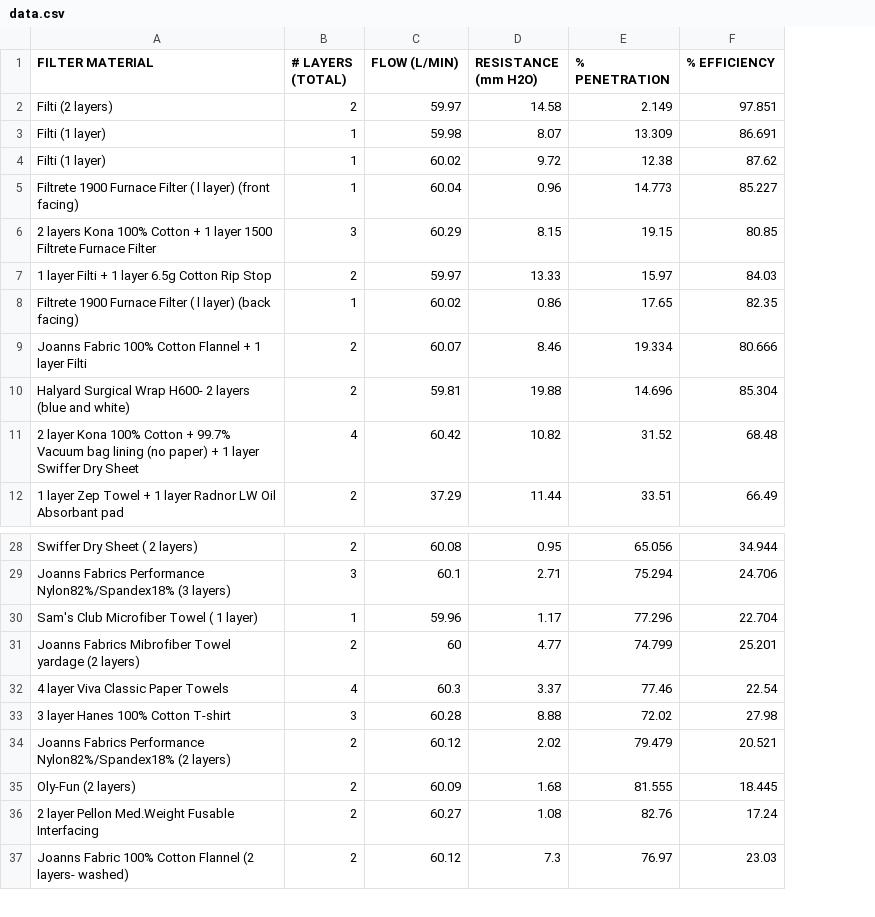
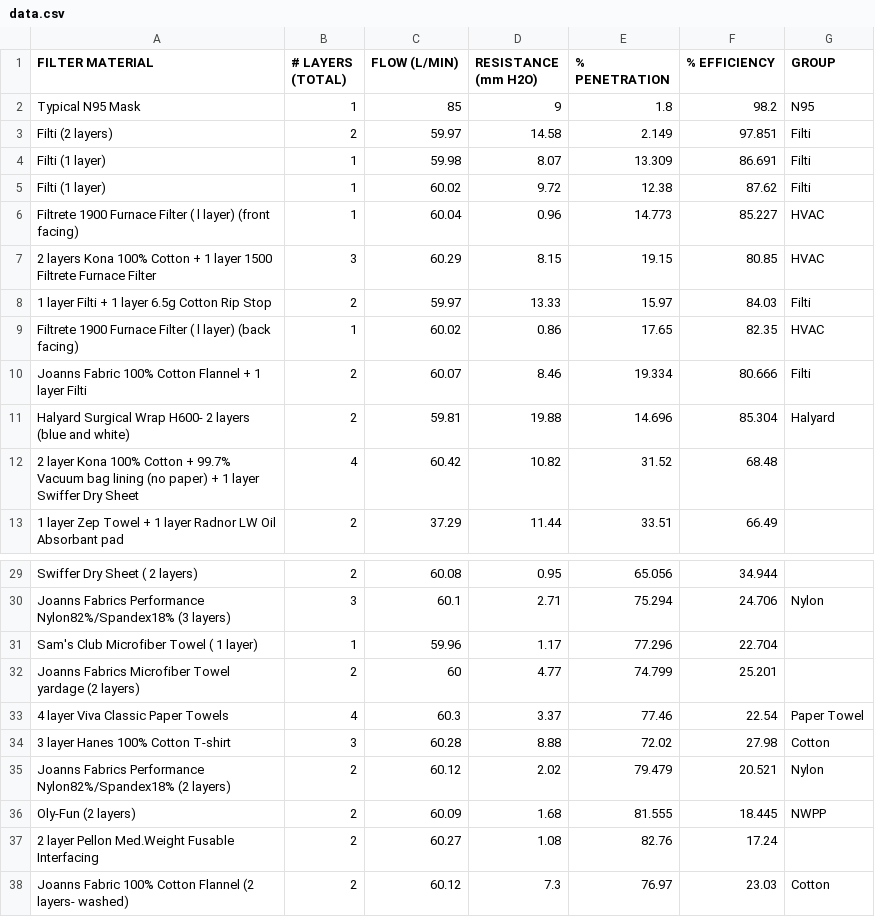
Before and after one commit to zirafa/maskfaq.com, a CSV file: data.csv, drawn as a sheet; only a part is shown, gaps mark what is left out; addresses are those after the commit; the diff names each change by its address in the sheet, - before the commit and + after, or states it on an @@ line.

Commit message:
Update data.csv

```diff
--- a/data.csv
+++ b/data.csv
+column G (GROUP), rows 3-11: Filti | Filti | Filti | HVAC | HVAC | Filti | HVAC | Filti | Halyard; rows 30-38: Nylon |  |  | Paper Towel | Cotton | Nylon | NWPP |  | Cotton
+row 2: Typical N95 Mask | 1 | 85 | 9 | 1.8 | 98.2 | N95
-A32 (FILTER MATERIAL): Joanns Fabrics Mibrofiber Towel yardage…
+A32 (FILTER MATERIAL): Joanns Fabrics Microfiber Towel yardage…
```
